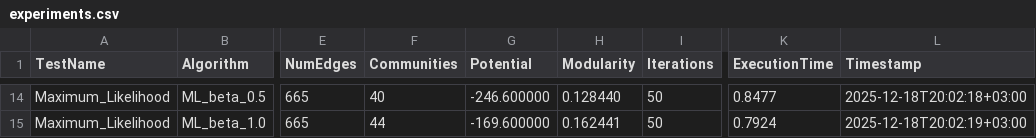
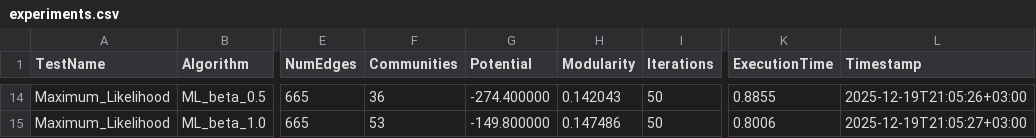
Before and after one commit to 1BaEdeV/game-theory-auctions-allocation, a CSV file: hedonic-games/results/experiments.csv, drawn as a sheet; only a part is shown, gaps mark what is left out; the diff covers the shown part only; the diff names each change by its address in the sheet, - before the commit and + after, or states it on an @@ line.

```diff
--- a/hedonic-games/results/experiments.csv
+++ b/hedonic-games/results/experiments.csv
-F14 (Communities): 40
+F14 (Communities): 36
-G14 (Potential): -246.600000
+G14 (Potential): -274.400000
-H14 (Modularity): 0.128440
+H14 (Modularity): 0.142043
-K14 (ExecutionTime): 0.8477
+K14 (ExecutionTime): 0.8855
-L14 (Timestamp): 2025-12-18T20:02:18+03:00
+L14 (Timestamp): 2025-12-19T21:05:26+03:00
-F15 (Communities): 44
+F15 (Communities): 53
-G15 (Potential): -169.600000
+G15 (Potential): -149.800000
-H15 (Modularity): 0.162441
+H15 (Modularity): 0.147486
-K15 (ExecutionTime): 0.7924
+K15 (ExecutionTime): 0.8006
-L15 (Timestamp): 2025-12-18T20:02:19+03:00
+L15 (Timestamp): 2025-12-19T21:05:27+03:00
```
Also changed, not shown: 67 edited cells elsewhere in this file, 17 other files.
